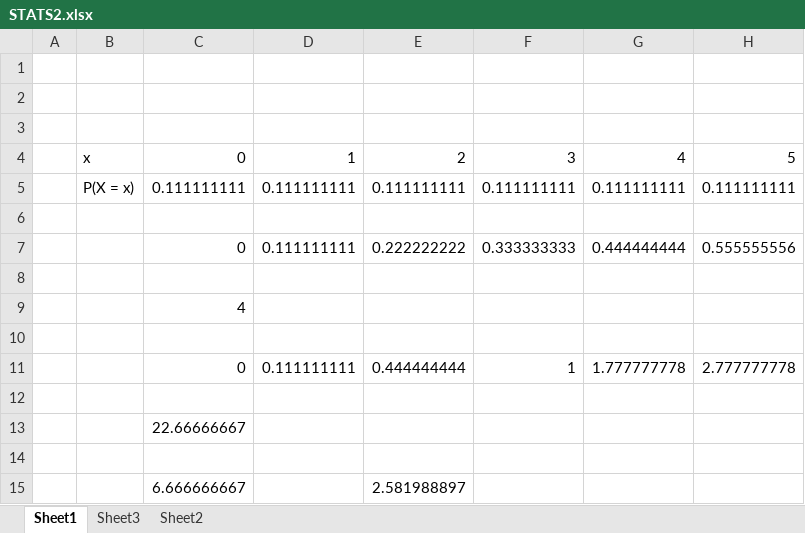
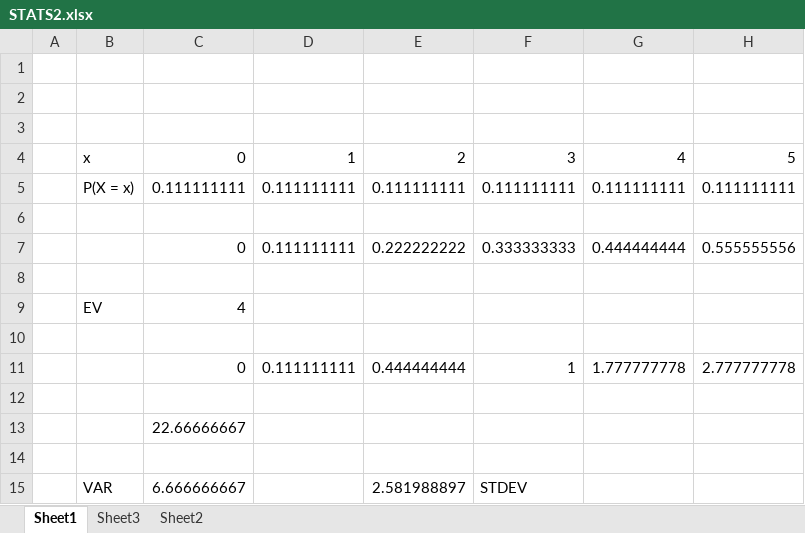
Before and after one commit to guittap/schoolProjects, an Excel workbook: F20/STAT411/STATS2.xlsx, sheet Sheet1, drawn as a sheet; only a part is shown; values as stored, in another font and other column widths than the file's, no borders; charts and pictures not drawn; the diff names each change by its address in the sheet, - before the commit and + after, or states it on an @@ line.

```diff
--- a/F20/STAT411/STATS2.xlsx (sheet Sheet1)
+++ b/F20/STAT411/STATS2.xlsx (sheet Sheet1)
-B9: (empty)
+B9: EV
-B15: (empty)
+B15: VAR
-F15: (empty)
+F15: STDEV
```
Also changed, not shown: sheet Sheet3, sheet Sheet2, F20/STAT411/STATS.xlsx, 2 other files.
